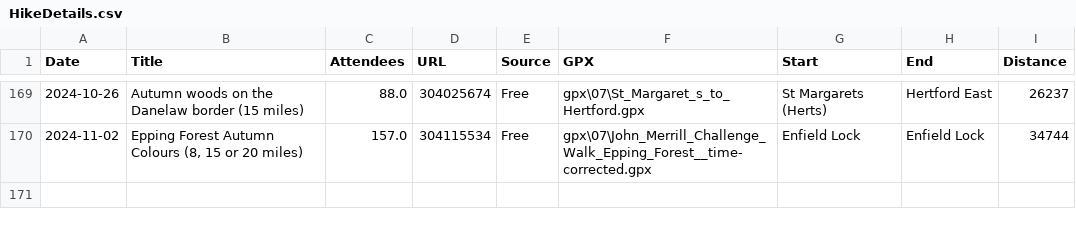
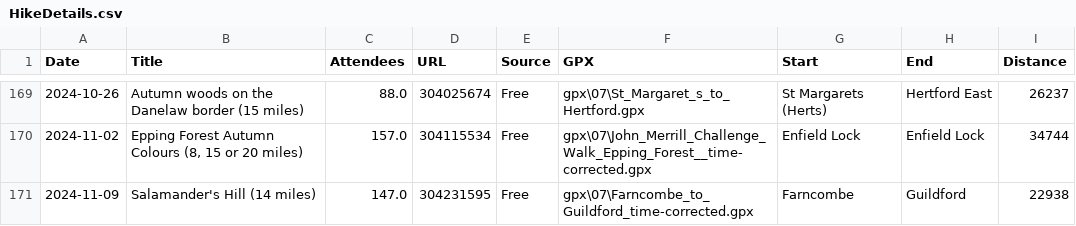
Before and after one commit to james-stuff/chris-map, a CSV file: HikeDetails.csv, drawn as a sheet; only a part is shown, gaps mark what is left out.

Commit message:
Salamander's Hill

```diff
--- a/HikeDetails.csv
+++ b/HikeDetails.csv
@@ -170 +170,2 @@ Date,Title,Attendees,URL,Source,GPX,Start,End,Distance
 2024-11-02,"Epping Forest Autumn Colours (8, 15 or 20 miles)",157.0,304115534,Free,gpx\07\John_Merrill_Challenge_Walk_Epping_Forest__time-corrected.gpx,Enfield Lock,Enfield Lock,34744
+2024-11-09,Salamander's Hill (14 miles) ,147.0,304231595,Free,gpx\07\Farncombe_to_Guildford_time-corrected.gpx,Farncombe,Guildford,22938
```
Also changed, not shown: ScrapedHikes.csv.
